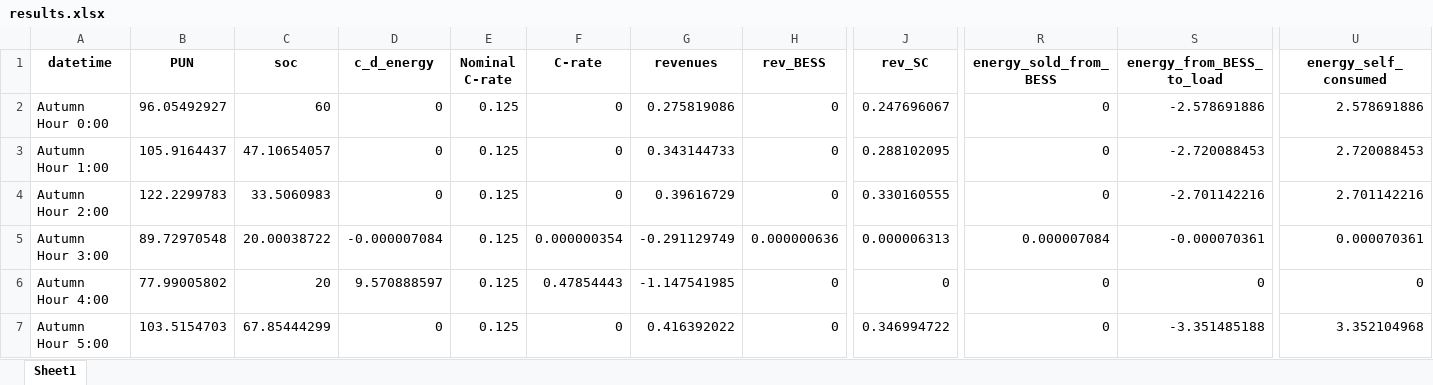
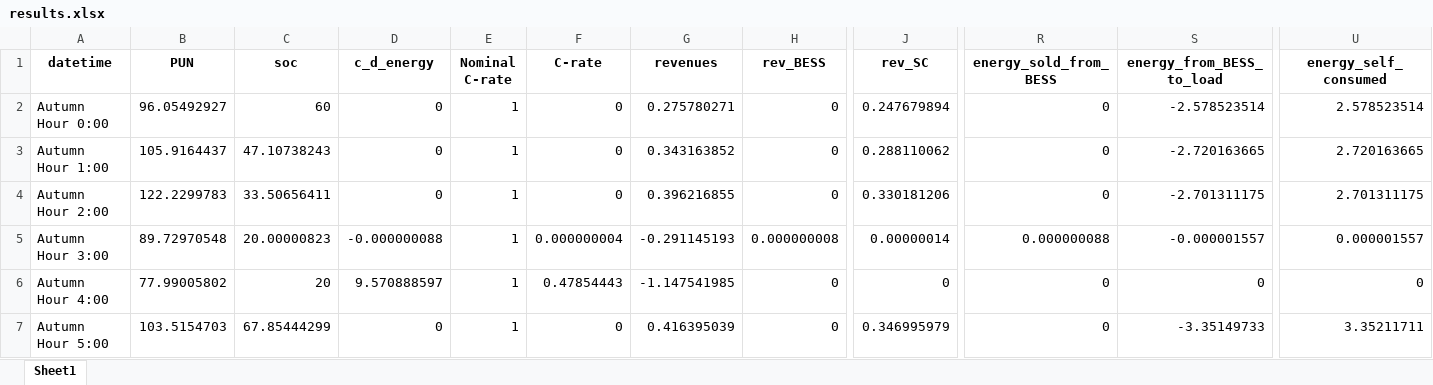
Before and after one commit to LorenzoGiannuzzo/BESS-Optimization, an Excel workbook: data/Output/xlsx/results.xlsx, sheet Sheet1, drawn as a sheet; only a part is shown, gaps mark what is left out; values as stored, in another font and other column widths than the file's, no borders; the diff covers the shown part only; the diff names each change by its address in the sheet, - before the commit and + after, or states it on an @@ line.

Commit message:
Code adjustments and results adjustments

```diff
--- a/data/Output/xlsx/results.xlsx (sheet Sheet1)
+++ b/data/Output/xlsx/results.xlsx (sheet Sheet1)
-E2:E7 (Nominal C-rate): 0.125
+E2:E7 (Nominal C-rate): 1
-G2 (revenues): 0.275819086
+G2 (revenues): 0.275780271
-J2 (rev_SC): 0.247696067
+J2 (rev_SC): 0.247679894
-S2 (energy_from_BESS_to_load): -2.578691886
+S2 (energy_from_BESS_to_load): -2.578523514
-U2 (energy_self_consumed): 2.578691886
+U2 (energy_self_consumed): 2.578523514
-C3 (soc): 47.10654057
+C3 (soc): 47.10738243
-G3 (revenues): 0.343144733
+G3 (revenues): 0.343163852
-J3 (rev_SC): 0.288102095
+J3 (rev_SC): 0.288110062
-S3 (energy_from_BESS_to_load): -2.720088453
+S3 (energy_from_BESS_to_load): -2.720163665
-U3 (energy_self_consumed): 2.720088453
+U3 (energy_self_consumed): 2.720163665
-C4 (soc): 33.5060983
+C4 (soc): 33.50656411
-G4 (revenues): 0.39616729
+G4 (revenues): 0.396216855
-J4 (rev_SC): 0.330160555
+J4 (rev_SC): 0.330181206
-S4 (energy_from_BESS_to_load): -2.701142216
+S4 (energy_from_BESS_to_load): -2.701311175
-U4 (energy_self_consumed): 2.701142216
+U4 (energy_self_consumed): 2.701311175
-C5 (soc): 20.00038722
+C5 (soc): 20.00000823
-D5 (c_d_energy): -0.000007084
+D5 (c_d_energy): -0.000000088
-F5 (C-rate): 0.000000354
+F5 (C-rate): 0.000000004
-G5 (revenues): -0.291129749
+G5 (revenues): -0.291145193
-H5 (rev_BESS): 0.000000636
+H5 (rev_BESS): 0.000000008
-J5 (rev_SC): 0.000006313
+J5 (rev_SC): 0.00000014
-R5 (energy_sold_from_BESS): 0.000007084
+R5 (energy_sold_from_BESS): 0.000000088
-S5 (energy_from_BESS_to_load): -0.000070361
+S5 (energy_from_BESS_to_load): -0.000001557
-U5 (energy_self_consumed): 0.000070361
+U5 (energy_self_consumed): 0.000001557
-G7 (revenues): 0.416392022
+G7 (revenues): 0.416395039
-J7 (rev_SC): 0.346994722
+J7 (rev_SC): 0.346995979
-S7 (energy_from_BESS_to_load): -3.351485188
+S7 (energy_from_BESS_to_load): -3.35149733
-U7 (energy_self_consumed): 3.352104968
+U7 (energy_self_consumed): 3.35211711
```
Also changed, not shown: 131 edited cells elsewhere in this sheet, 1 other file.
